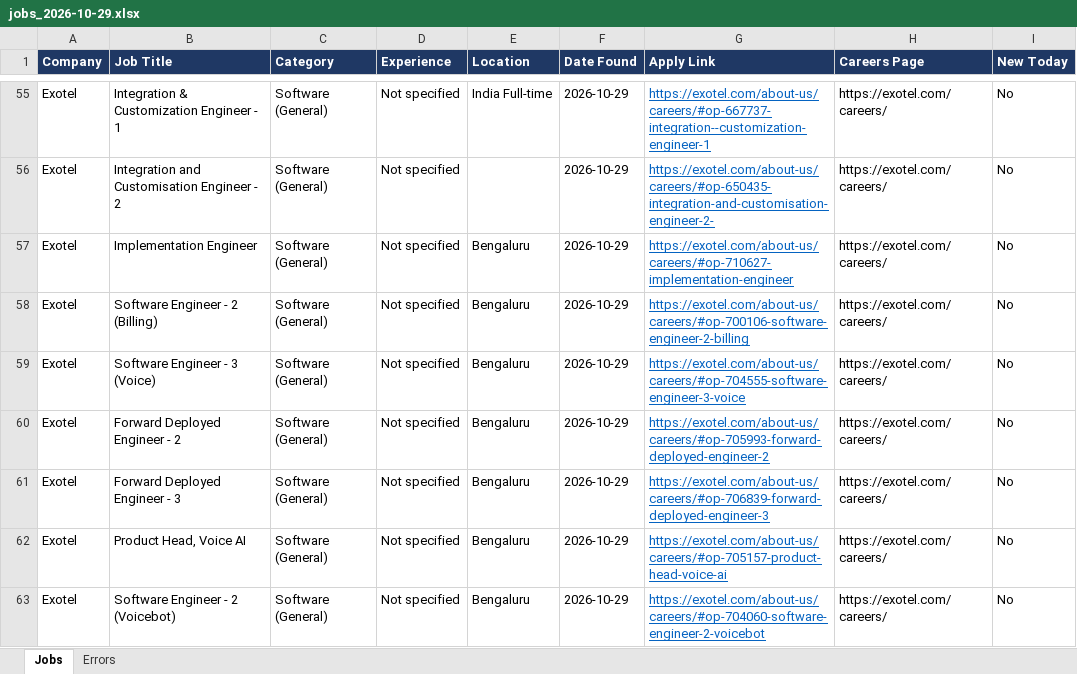
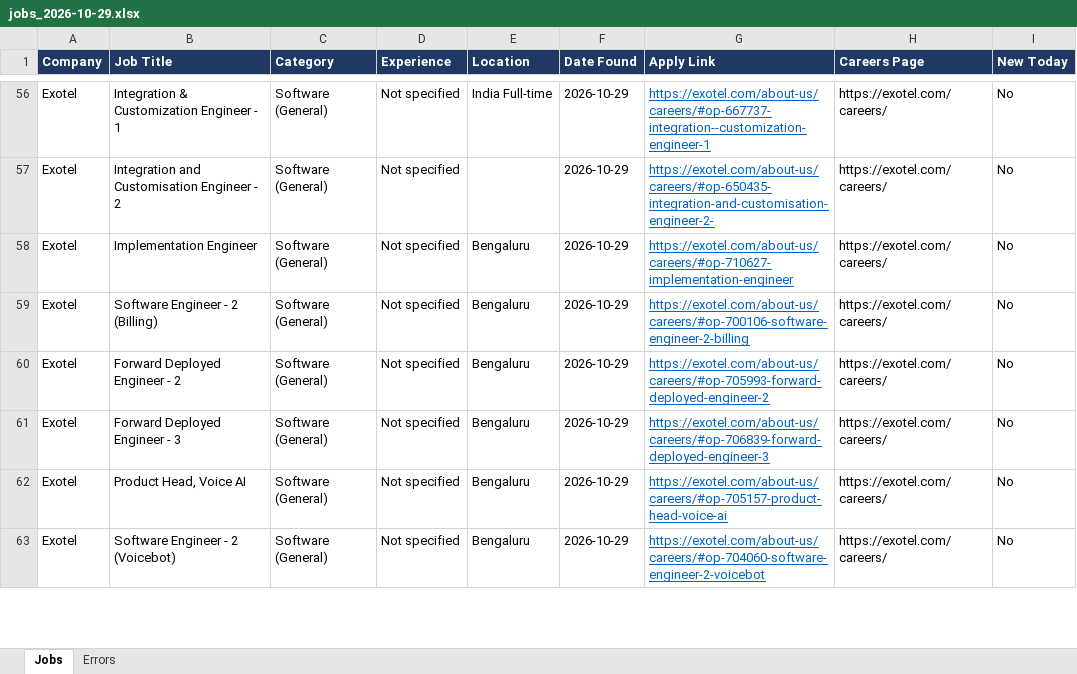
Before and after one commit to Lakshhiitaaa/JobTracker, an Excel workbook: reports/jobs_2026-10-29.xlsx, sheet Jobs, drawn as a sheet; only a part is shown, gaps mark what is left out; values as stored, in another font and other column widths than the file's, no borders; removed rows and columns are numbered as before the commit, all else as after; the diff covers the shown part only; the diff names each change by its address in the sheet, - before the commit and + after, or states it on an @@ line.

```diff
--- a/reports/jobs_2026-10-29.xlsx (sheet Jobs)
+++ b/reports/jobs_2026-10-29.xlsx (sheet Jobs)
-row 59: Exotel | Software Engineer - 3 (Voice) | Software (General) | Not specified | Bengaluru | 2026-10-29 | https://exotel.com/about-us/careers/#op-704555-software-engineer-3-voice | https://exotel.com/careers/ | No
```
Also changed, not shown: 3 added rows and 1 removed row elsewhere in this sheet, sheet Errors, 1 other file.
